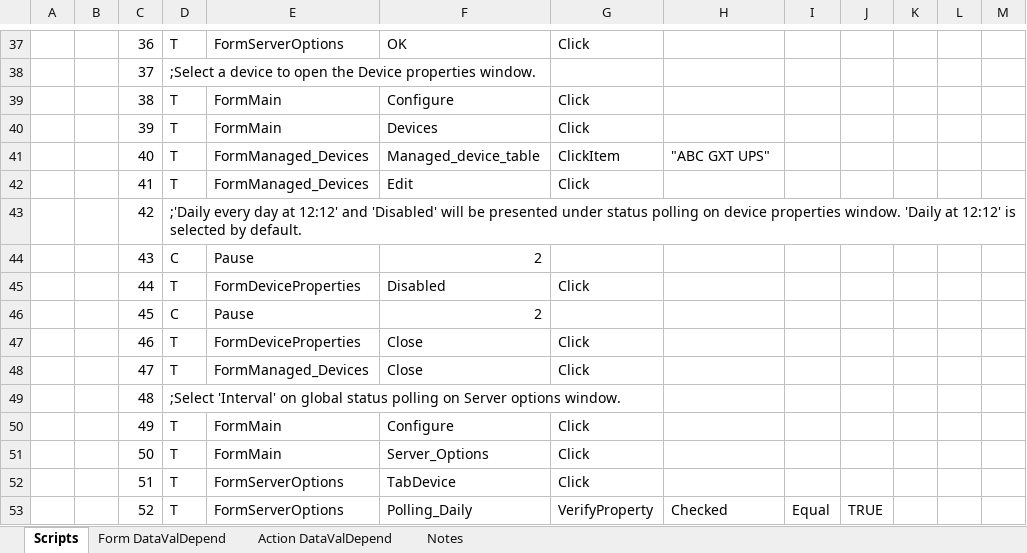
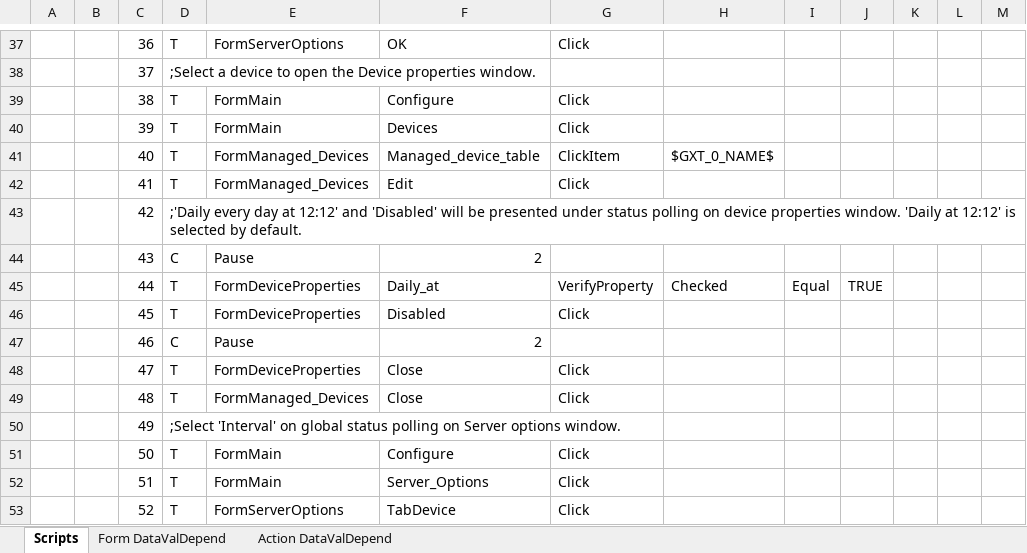
Before and after one commit to YouwenYao/Kwang, an Excel workbook: NformTester/NformTester/keywordscripts/TST2748_DeviceStatusPollingAndGolbalStatusPolling.xlsx, sheet Scripts, drawn as a sheet; only a part is shown, gaps mark what is left out; values as stored, in another font and other column widths than the file's, no cell formats; conditional formats not drawn; 1 other sheet too large or unreadable and not compared; the diff covers the shown part only; the diff names each change by its address in the sheet, - before the commit and + after, or states it on an @@ line.

Commit message:
2012-9-26 Sashimi run 49 scripts together.

```diff
--- a/NformTester/NformTester/keywordscripts/TST2748_DeviceStatusPollingAndGolbalStatusPolling.xlsx (sheet Scripts)
+++ b/NformTester/NformTester/keywordscripts/TST2748_DeviceStatusPollingAndGolbalStatusPolling.xlsx (sheet Scripts)
-sheet tab: Notes
-H41: "ABC GXT UPS"
+H41: $GXT_0_NAME$
-F45: Disabled
+F45: Daily_at
-G45: Click
+G45: VerifyProperty
-H45: (empty)
+H45: Checked
-I45: (empty)
+I45: Equal
-J45: (empty)
+J45: TRUE
-D46: C
+D46: T
-E46: Pause
+E46: FormDeviceProperties
-F46: 2
+F46: Disabled
-G46: (empty)
+G46: Click
-D47: T
+D47: C
-E47: FormDeviceProperties
+E47: Pause
-F47: Close
+F47: 2
-G47: Click
+G47: (empty)
-E48: FormManaged_Devices
+E48: FormDeviceProperties
-D49: ;Select 'Interval' on global status polling on Server options window.
+D49: T
-E49: (empty)
+E49: FormManaged_Devices
-F49: (empty)
+F49: Close
-G49: (empty)
+G49: Click
-D50: T
+D50: ;Select 'Interval' on global status polling on Server options window.
-E50: FormMain
+E50: (empty)
-F50: Configure
+F50: (empty)
-G50: Click
+G50: (empty)
-F51: Server_Options
+F51: Configure
-E52: FormServerOptions
+E52: FormMain
-F52: TabDevice
+F52: Server_Options
-F53: Polling_Daily
+F53: TabDevice
-G53: VerifyProperty
+G53: Click
-H53: Checked
+H53: (empty)
-I53: Equal
+I53: (empty)
-J53: TRUE
+J53: (empty)
```
Also changed, not shown: 5 added rows and 488 edited cells elsewhere in this sheet, sheet Form DataValDepend, cell formats, NformTester/NformTester/keywordscripts/TST1123_DataLoggingforOneDeviceDataPoints.xlsx, NformTester/NformTester/keywordscripts/TST1125_DataLoggingWithMinAndMaxSampleInterval.xlsx, 26 other files.
